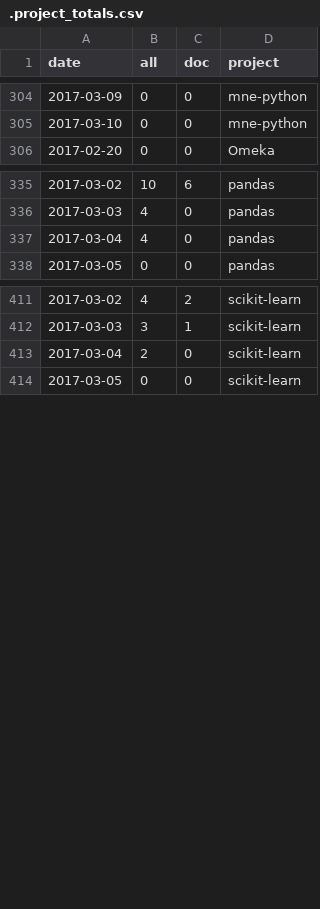
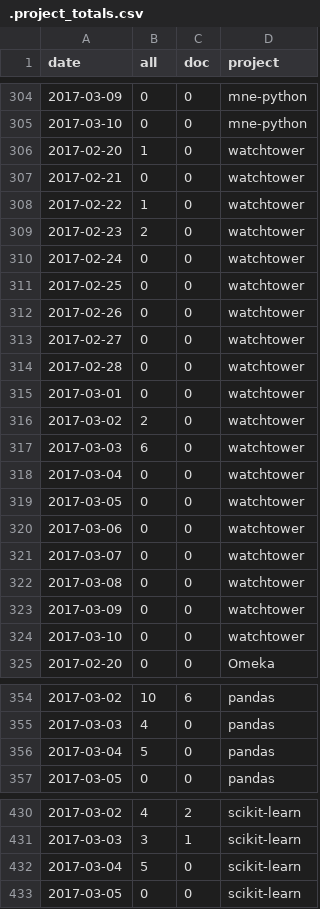
Before and after one commit to docathon/docathon, a CSV file: src/watchtower/.project_totals.csv, drawn as a sheet; only a part is shown, gaps mark what is left out.

```diff
--- a/src/watchtower/.project_totals.csv
+++ b/src/watchtower/.project_totals.csv
@@ -305,2 +305,21 @@ date,all,doc,project
 2017-03-10,0,0,mne-python
+2017-02-20,1,0,watchtower
+2017-02-21,0,0,watchtower
+2017-02-22,1,0,watchtower
+2017-02-23,2,0,watchtower
+2017-02-24,0,0,watchtower
+2017-02-25,0,0,watchtower
+2017-02-26,0,0,watchtower
+2017-02-27,0,0,watchtower
+2017-02-28,0,0,watchtower
+2017-03-01,0,0,watchtower
+2017-03-02,2,0,watchtower
+2017-03-03,6,0,watchtower
+2017-03-04,0,0,watchtower
+2017-03-05,0,0,watchtower
+2017-03-06,0,0,watchtower
+2017-03-07,0,0,watchtower
+2017-03-08,0,0,watchtower
+2017-03-09,0,0,watchtower
+2017-03-10,0,0,watchtower
 2017-02-20,0,0,Omeka
@@ -336,3 +355,3 @@ date,all,doc,project
 2017-03-03,4,0,pandas
-2017-03-04,4,0,pandas
+2017-03-04,5,0,pandas
 2017-03-05,0,0,pandas
@@ -412,3 +431,3 @@ date,all,doc,project
 2017-03-03,3,1,scikit-learn
-2017-03-04,2,0,scikit-learn
+2017-03-04,5,0,scikit-learn
 2017-03-05,0,0,scikit-learn
```
Also changed, not shown: src/watchtower/.project_info.csv, src/watchtower/.user_totals.csv, 2 other files.
